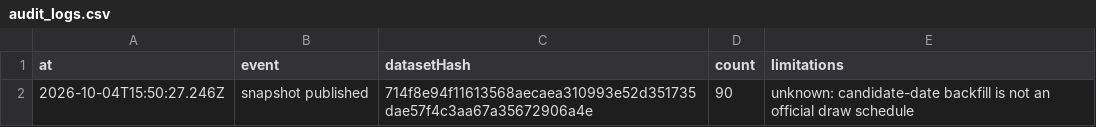
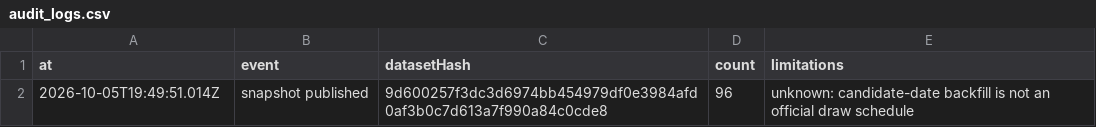
Before and after one commit to Ncsc8650/HAMMTO, a CSV file: public/data/tables/audit_logs.csv, drawn as a sheet.

```diff
--- a/public/data/tables/audit_logs.csv
+++ b/public/data/tables/audit_logs.csv
@@ -1,2 +1,2 @@
 "at","event","datasetHash","count","limitations"
-"2026-10-04T15:50:27.246Z","snapshot published","714f8e94f11613568aecaea310993e52d351735dae57f4c3aa67a35672906a4e","90","unknown: candidate-date backfill is not an official draw schedule"
+"2026-10-05T19:49:51.014Z","snapshot published","9d600257f3dc3d6974bb454979df0e3984afd0af3b0c7d613a7f990a84c0cde8","96","unknown: candidate-date backfill is not an official draw schedule"
```
Also changed, not shown: public/data/tables/draws.csv, public/data/tables/imports.csv, 35 other files.
